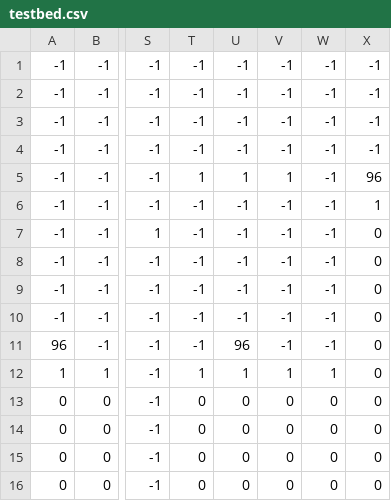
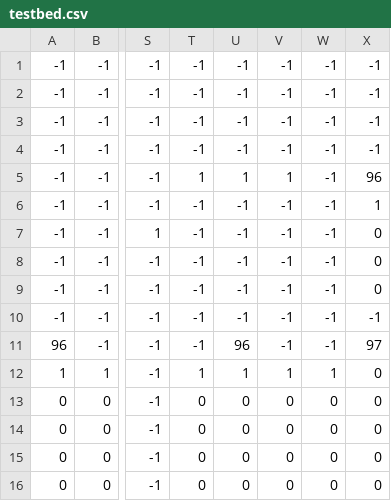
Before and after one commit to cinghycreations/robodaniel, a CSV file: build/testbed.csv, drawn as a sheet; only a part is shown, gaps mark what is left out; the diff names each change by its address in the sheet, - before the commit and + after, or states it on an @@ line.

```diff
--- a/build/testbed.csv
+++ b/build/testbed.csv
-X10: 0
+X10: -1
-X11: 0
+X11: 97
```
Also changed, not shown: 4 other files.
